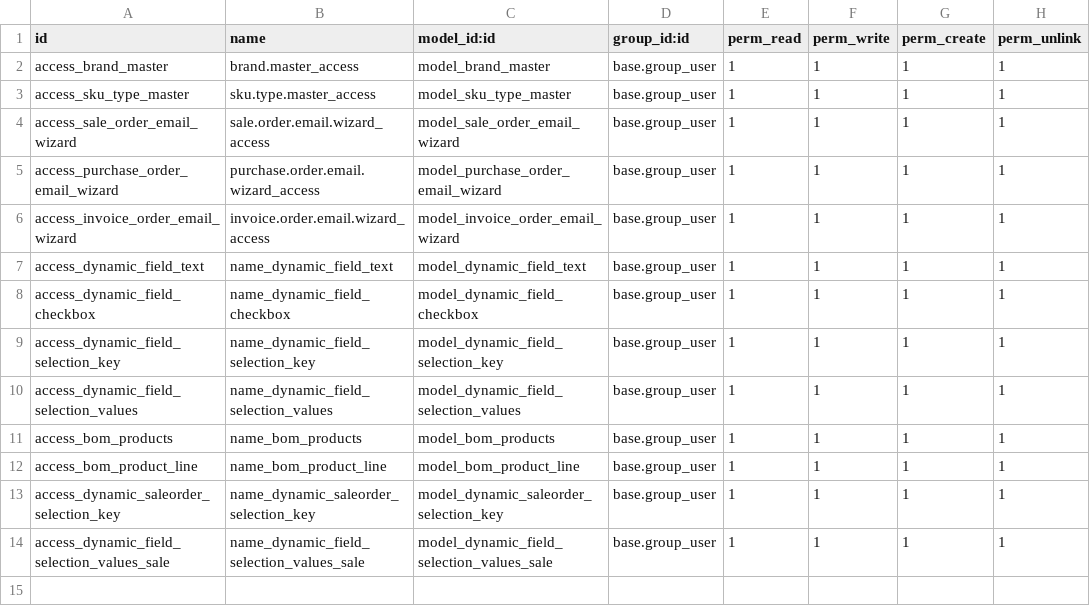
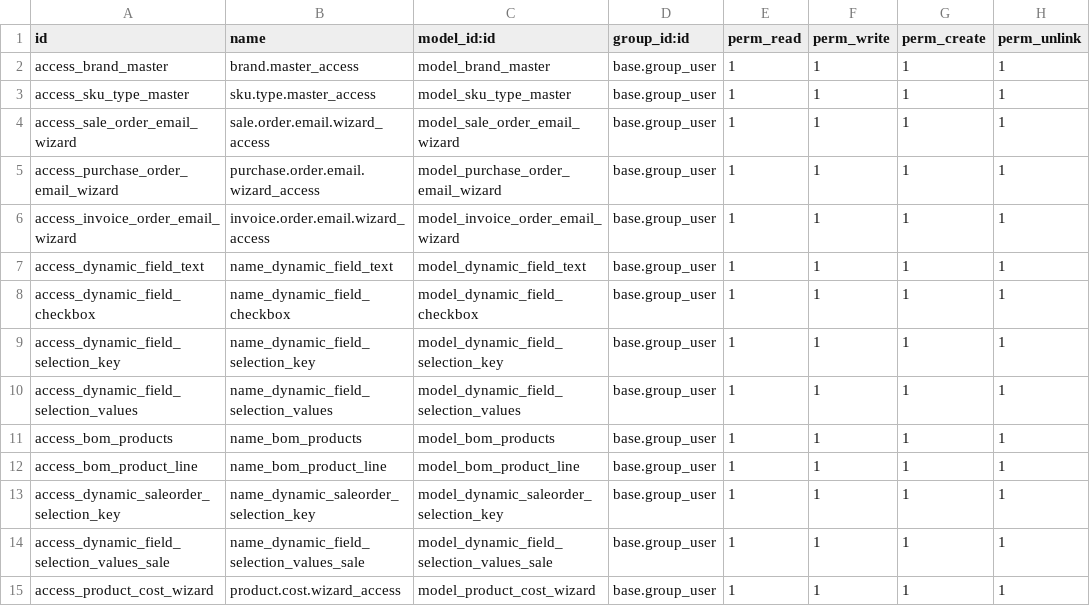
Before and after one commit to smsibghatullah/custom_inventory, a CSV file: custom_inventory/security/ir.model.access.csv, drawn as a sheet; the diff names each change by its address in the sheet, - before the commit and + after, or states it on an @@ line.

```diff
--- a/custom_inventory/security/ir.model.access.csv
+++ b/custom_inventory/security/ir.model.access.csv
+row 15: access_product_cost_wizard | product.cost.wizard_access | model_product_cost_wizard | base.group_user | 1 | 1 | 1 | 1
```
Also changed, not shown: 4 other files.
